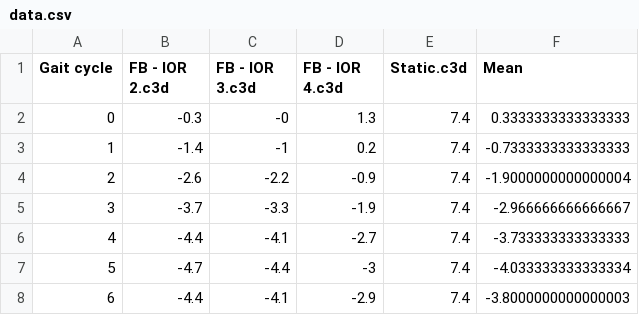
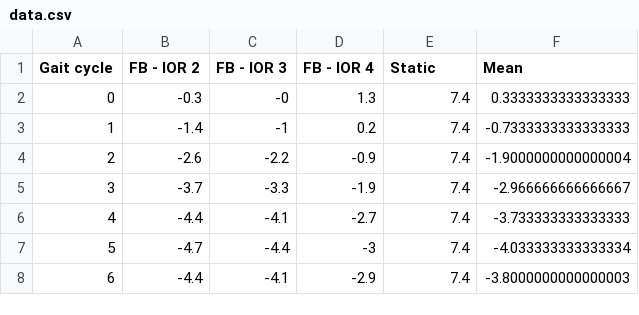
Before and after one commit to ilya112358/streamlit-example, a CSV file: data.csv, drawn as a sheet; only a part is shown.

```diff
--- a/data.csv
+++ b/data.csv
@@ -1,2 +1,2 @@
-Gait cycle,FB - IOR 2.c3d,FB - IOR 3.c3d,FB - IOR 4.c3d,Static.c3d,Mean
+Gait cycle,FB - IOR 2,FB - IOR 3,FB - IOR 4,Static,Mean
 0,-0.3,-0,1.3,7.4,0.3333333333333333
```
Also changed, not shown: 2 other files.
